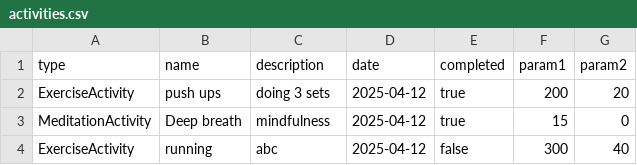
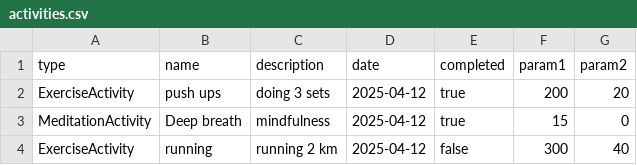
Before and after one commit to SAfreen06/DailyHealthTracker, a CSV file: activities.csv, drawn as a sheet.

```diff
--- a/activities.csv
+++ b/activities.csv
@@ -3,2 +3,2 @@ ExerciseActivity,push ups,doing 3 sets,2025-04-12,true,200,20
 MeditationActivity,Deep breath,mindfulness,2025-04-12,true,15,0
-ExerciseActivity,running,abc,2025-04-12,false,300,40
+ExerciseActivity,running,running 2 km,2025-04-12,false,300,40
```
Also changed, not shown: 1 other file.
